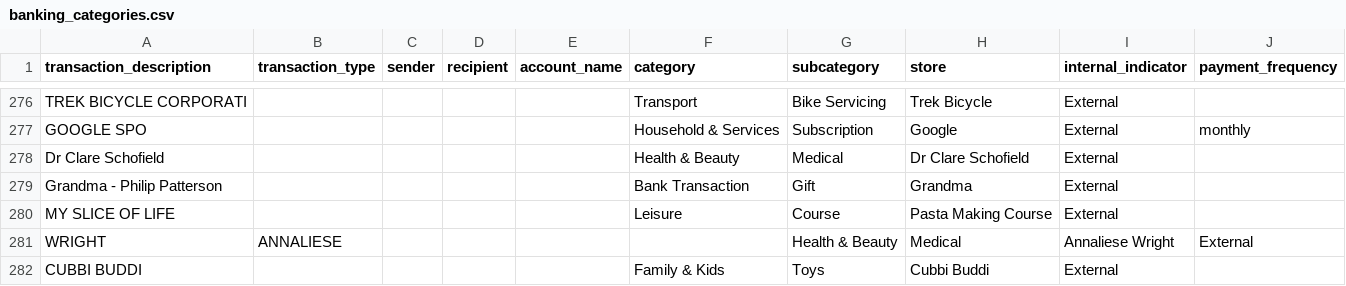
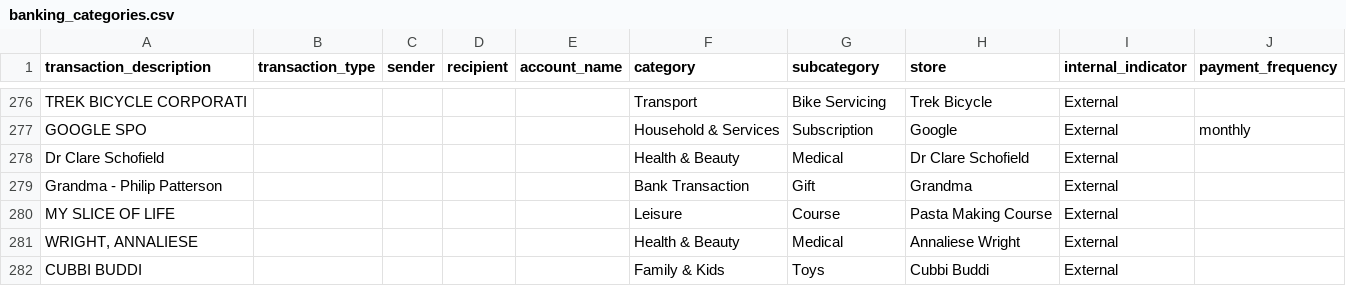
Before and after one commit to Crow2525-pp/qif_personal_finance, a CSV file: pipeline_personal_finance/dbt_finance/seeds/banking_categories.csv, drawn as a sheet; only a part is shown, gaps mark what is left out.

```diff
--- a/pipeline_personal_finance/dbt_finance/seeds/banking_categories.csv
+++ b/pipeline_personal_finance/dbt_finance/seeds/banking_categories.csv
@@ -280,3 +280,3 @@ Grandma              - Philip Patterson,,,,,Bank Transaction,Gift,Grandma,Extern
 MY SLICE OF LIFE,,,,,Leisure,Course,Pasta Making Course,External,
-WRIGHT, ANNALIESE,,,,,Health & Beauty,Medical,Annaliese Wright,External,
+"WRIGHT, ANNALIESE",,,,,Health & Beauty,Medical,Annaliese Wright,External,
 CUBBI BUDDI,,,,,Family & Kids,Toys,Cubbi Buddi,External,
```
